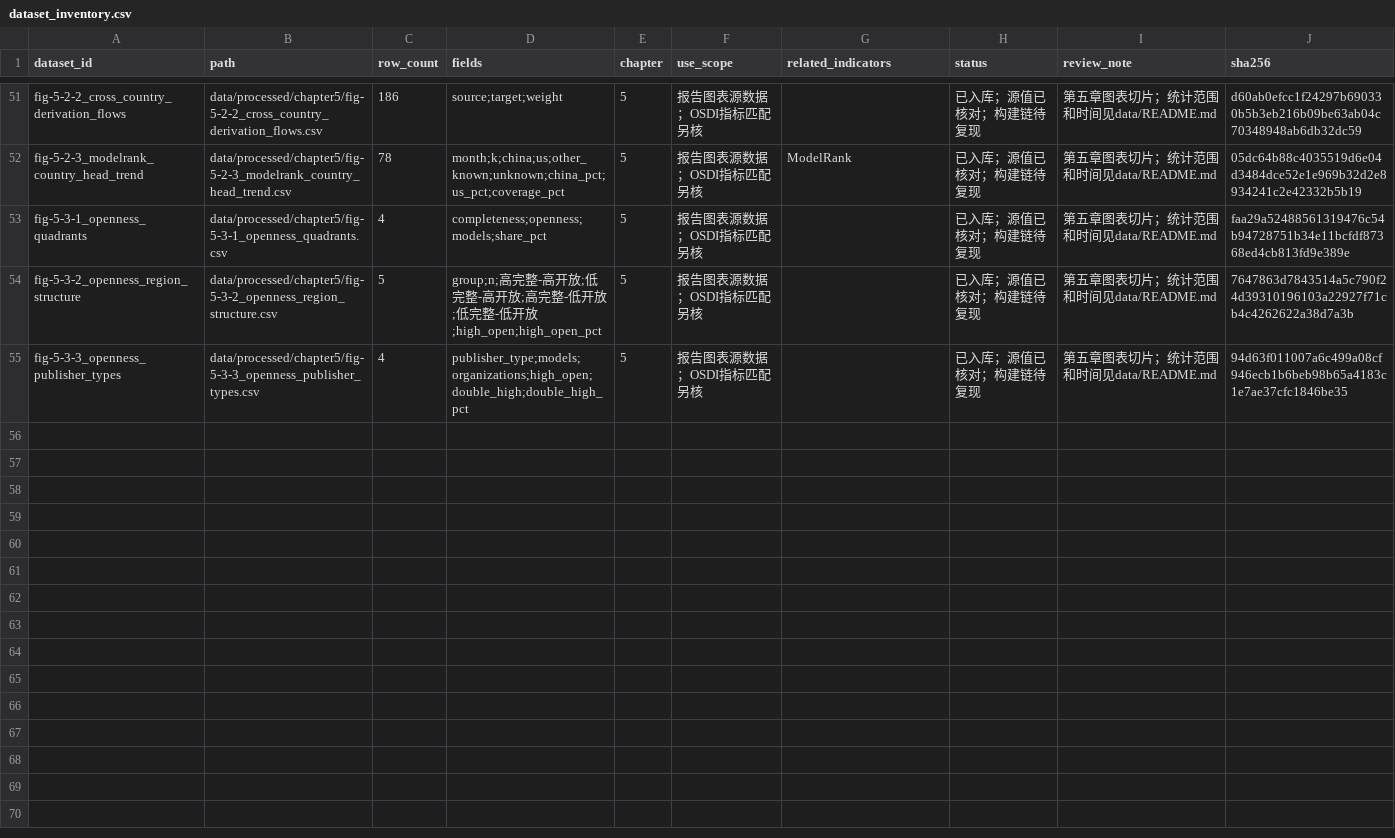
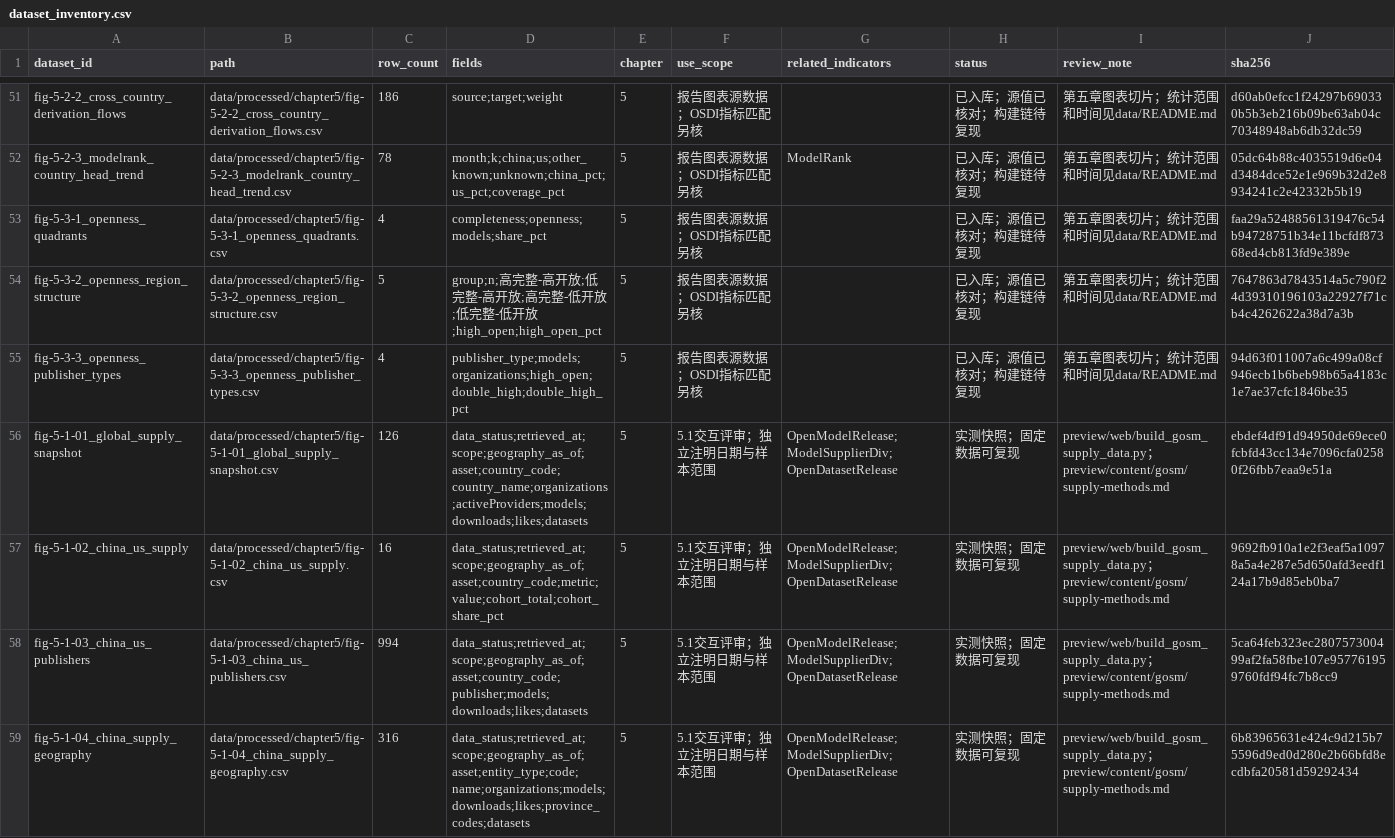
Before and after one commit to X-lab2017/2026-Global-Open-Source-Development-Report, a CSV file: data/meta/dataset_inventory.csv, drawn as a sheet; only a part is shown, gaps mark what is left out; the diff covers the shown part only.

Commit message:
Rebuild 5.1 supply: global panorama, China–US comparison and China drilldown
Add eight interactive views with separate observed snapshots and simulated scenarios; update three actions and reproducible figure datasets. Preserve 5.2, 5.3 and earlier chapter content.

Validated all publication gates, 16 rendered panels, both themes, local filters, drilldowns, fullscreen and CSV/SVG exports.

```diff
--- a/data/meta/dataset_inventory.csv
+++ b/data/meta/dataset_inventory.csv
@@ -55 +55,5 @@ fig-5-3-2_openness_region_structure,data/processed/chapter5/fig-5-3-2_openness_r
 fig-5-3-3_openness_publisher_types,data/processed/chapter5/fig-5-3-3_openness_publisher_types.csv,4,publisher_type;models;organizations;high_open;double_high;double_high_pct,5,报告图表源数据；OSDI指标匹配另核,,已入库；源值已核对；构建链待复现,第五章图表切片；统计范围和时间见data/README.md,94d63f011007a6c499a08cf946ecb1b6beb98b65a4183c1e7ae37cfc1846be35
+fig-5-1-01_global_supply_snapshot,data/processed/chapter5/fig-5-1-01_global_supply_snapshot.csv,126,data_status;retrieved_at;scope;geography_as_of;asset;country_code;country_name;organizations;activeProviders;models;downloads;likes;datasets,5,5.1交互评审；独立注明日期与样本范围,OpenModelRelease;ModelSupplierDiv;OpenDatasetRelease,实测快照；固定数据可复现,preview/web/build_gosm_supply_data.py；preview/content/gosm/supply-methods.md,ebdef4df91d94950de69ece0fcbfd43cc134e7096cfa02580f26fbb7eaa9e51a
+fig-5-1-02_china_us_supply,data/processed/chapter5/fig-5-1-02_china_us_supply.csv,16,data_status;retrieved_at;scope;geography_as_of;asset;country_code;metric;value;cohort_total;cohort_share_pct,5,5.1交互评审；独立注明日期与样本范围,OpenModelRelease;ModelSupplierDiv;OpenDatasetRelease,实测快照；固定数据可复现,preview/web/build_gosm_supply_data.py；preview/content/gosm/supply-methods.md,9692fb910a1e2f3eaf5a10978a5a4e287e5d650afd3eedf124a17b9d85eb0ba7
+fig-5-1-03_china_us_publishers,data/processed/chapter5/fig-5-1-03_china_us_publishers.csv,994,data_status;retrieved_at;scope;geography_as_of;asset;country_code;publisher;models;downloads;likes;datasets,5,5.1交互评审；独立注明日期与样本范围,OpenModelRelease;ModelSupplierDiv;OpenDatasetRelease,实测快照；固定数据可复现,preview/web/build_gosm_supply_data.py；preview/content/gosm/supply-methods.md,5ca64feb323ec280757300499af2fa58fbe107e957761959760fdf94fc7b8cc9
+fig-5-1-04_china_supply_geography,data/processed/chapter5/fig-5-1-04_china_supply_geography.csv,316,data_status;retrieved_at;scope;geography_as_of;asset;entity_type;code;name;organizations;models;downloads;likes;province_codes;datasets,5,5.1交互评审；独立注明日期与样本范围,OpenModelRelease;ModelSupplierDiv;OpenDatasetRelease,实测快照；固定数据可复现,preview/web/build_gosm_supply_data.py；preview/content/gosm/supply-methods.md,6b83965631e424c9d215b75596d9ed0d280e2b66bfd8ecdbfa20581d59292434
```
Also changed, not shown: 4 added rows elsewhere in this file, preview/content/report-assets/dataset_inventory.csv, 27 other files.
